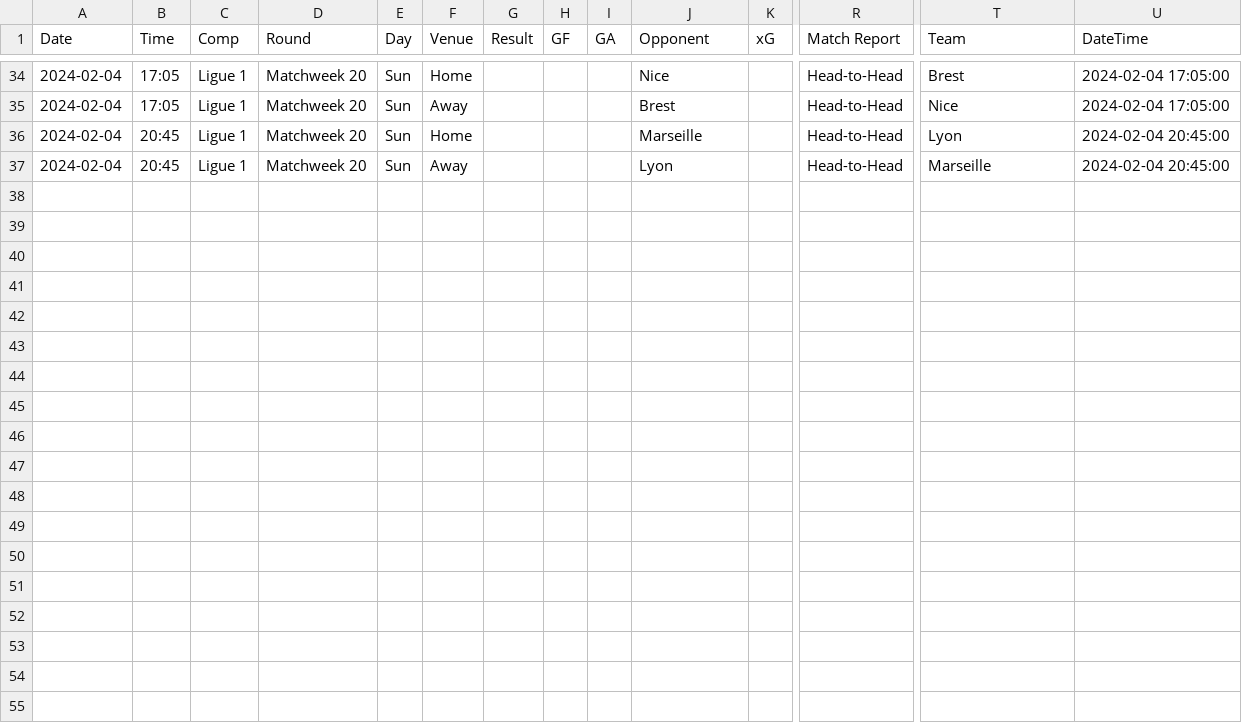
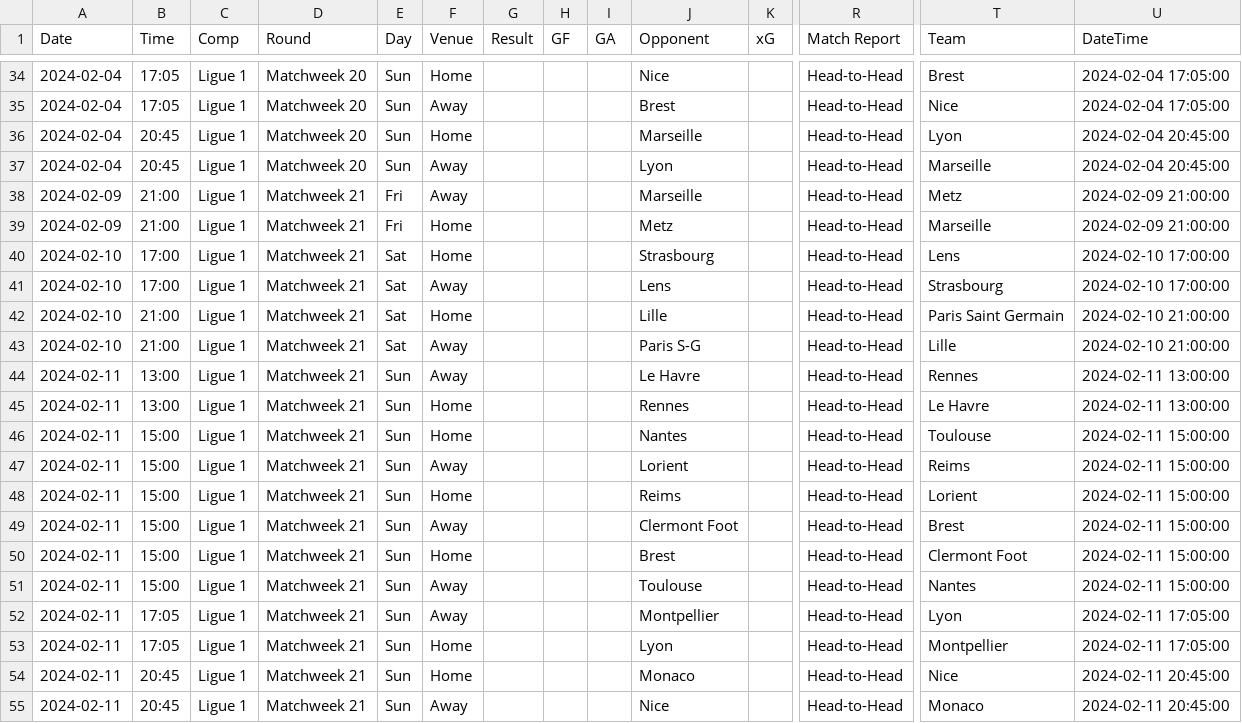
Before and after one commit to alexandreviard/Ligue1Predictor, a CSV file: POO/Futur_data/Ligue 1_futur_data.csv, drawn as a sheet; only a part is shown, gaps mark what is left out; rows hold the shown columns only; the diff names each change by its address in the sheet, - before the commit and + after, or states it on an @@ line.

```diff
--- a/POO/Futur_data/Ligue 1_futur_data.csv
+++ b/POO/Futur_data/Ligue 1_futur_data.csv
+row 38: 2024-02-09 | 21:00 | Ligue 1 | Matchweek 21 | Fri | Away |  |  |  | Marseille |  | Head-to-Head | Metz | 2024-02-09 21:00:00
+row 39: 2024-02-09 | 21:00 | Ligue 1 | Matchweek 21 | Fri | Home |  |  |  | Metz |  | Head-to-Head | Marseille | 2024-02-09 21:00:00
+row 40: 2024-02-10 | 17:00 | Ligue 1 | Matchweek 21 | Sat | Home |  |  |  | Strasbourg |  | Head-to-Head | Lens | 2024-02-10 17:00:00
+row 41: 2024-02-10 | 17:00 | Ligue 1 | Matchweek 21 | Sat | Away |  |  |  | Lens |  | Head-to-Head | Strasbourg | 2024-02-10 17:00:00
+row 42: 2024-02-10 | 21:00 | Ligue 1 | Matchweek 21 | Sat | Home |  |  |  | Lille |  | Head-to-Head | Paris Saint Germain | 2024-02-10 21:00:00
+row 43: 2024-02-10 | 21:00 | Ligue 1 | Matchweek 21 | Sat | Away |  |  |  | Paris S-G |  | Head-to-Head | Lille | 2024-02-10 21:00:00
+row 44: 2024-02-11 | 13:00 | Ligue 1 | Matchweek 21 | Sun | Away |  |  |  | Le Havre |  | Head-to-Head | Rennes | 2024-02-11 13:00:00
+row 45: 2024-02-11 | 13:00 | Ligue 1 | Matchweek 21 | Sun | Home |  |  |  | Rennes |  | Head-to-Head | Le Havre | 2024-02-11 13:00:00
+row 46: 2024-02-11 | 15:00 | Ligue 1 | Matchweek 21 | Sun | Home |  |  |  | Nantes |  | Head-to-Head | Toulouse | 2024-02-11 15:00:00
+row 47: 2024-02-11 | 15:00 | Ligue 1 | Matchweek 21 | Sun | Away |  |  |  | Lorient |  | Head-to-Head | Reims | 2024-02-11 15:00:00
+row 48: 2024-02-11 | 15:00 | Ligue 1 | Matchweek 21 | Sun | Home |  |  |  | Reims |  | Head-to-Head | Lorient | 2024-02-11 15:00:00
+row 49: 2024-02-11 | 15:00 | Ligue 1 | Matchweek 21 | Sun | Away |  |  |  | Clermont Foot |  | Head-to-Head | Brest | 2024-02-11 15:00:00
+row 50: 2024-02-11 | 15:00 | Ligue 1 | Matchweek 21 | Sun | Home |  |  |  | Brest |  | Head-to-Head | Clermont Foot | 2024-02-11 15:00:00
+row 51: 2024-02-11 | 15:00 | Ligue 1 | Matchweek 21 | Sun | Away |  |  |  | Toulouse |  | Head-to-Head | Nantes | 2024-02-11 15:00:00
+row 52: 2024-02-11 | 17:05 | Ligue 1 | Matchweek 21 | Sun | Away |  |  |  | Montpellier |  | Head-to-Head | Lyon | 2024-02-11 17:05:00
+row 53: 2024-02-11 | 17:05 | Ligue 1 | Matchweek 21 | Sun | Home |  |  |  | Lyon |  | Head-to-Head | Montpellier | 2024-02-11 17:05:00
+row 54: 2024-02-11 | 20:45 | Ligue 1 | Matchweek 21 | Sun | Home |  |  |  | Monaco |  | Head-to-Head | Nice | 2024-02-11 20:45:00
+row 55: 2024-02-11 | 20:45 | Ligue 1 | Matchweek 21 | Sun | Away |  |  |  | Nice |  | Head-to-Head | Monaco | 2024-02-11 20:45:00
```
Also changed, not shown: 6 other files.
